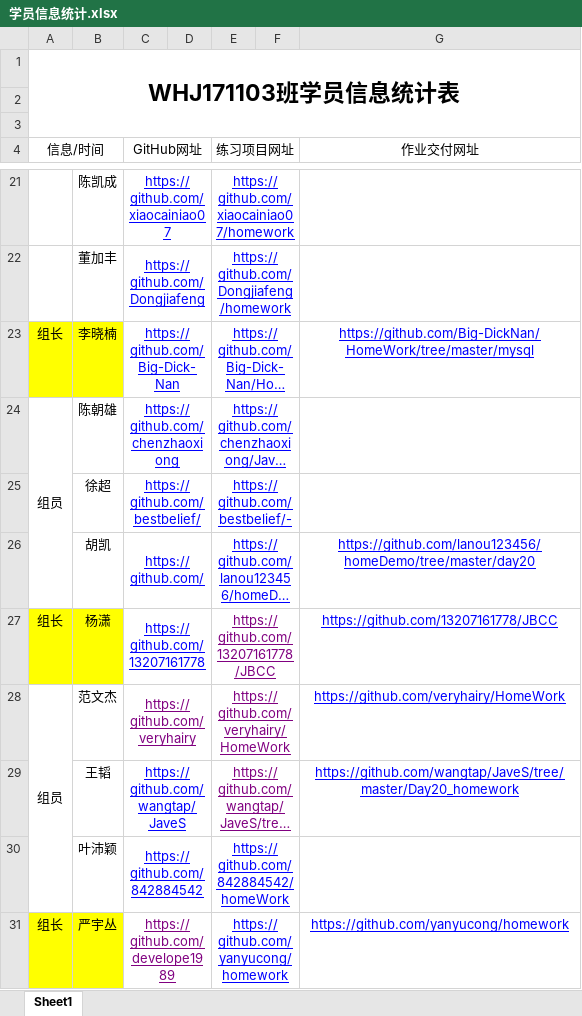
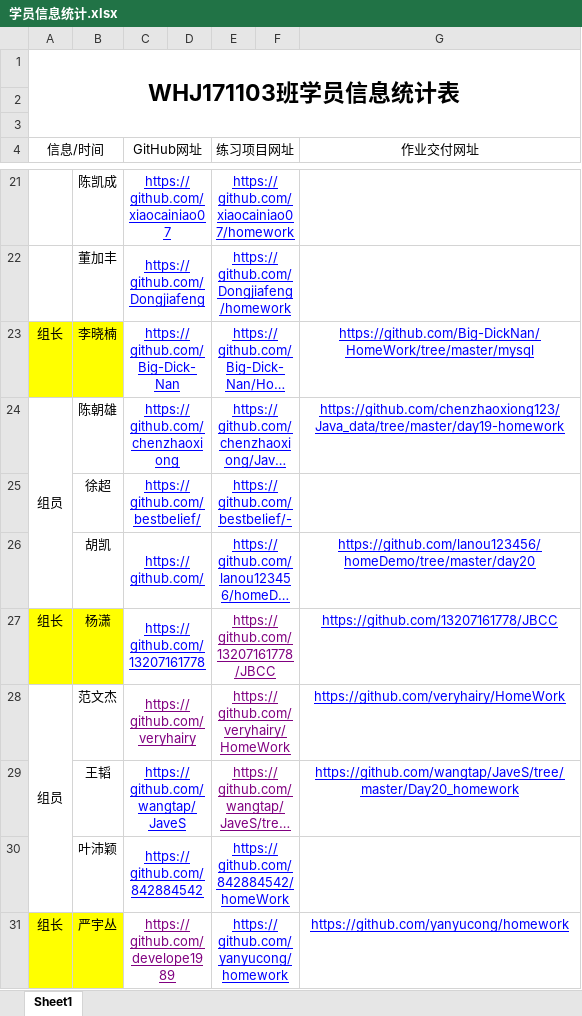
Before and after one commit to Larry21gram/BJT, an Excel workbook: 学员信息统计.xlsx, sheet Sheet1, drawn as a sheet; only a part is shown, gaps mark what is left out; long unchanged cells end in …; values as stored, in another font and other column widths than the file's, no borders; the diff names each change by its address in the sheet, - before the commit and + after, or states it on an @@ line.

```diff
--- a/学员信息统计.xlsx (sheet Sheet1)
+++ b/学员信息统计.xlsx (sheet Sheet1)
-G24 (作业交付网址): (empty)
+G24 (作业交付网址): https://github.com/chenzhaoxiong123/Java_data/tree/master/day19-homework
```
